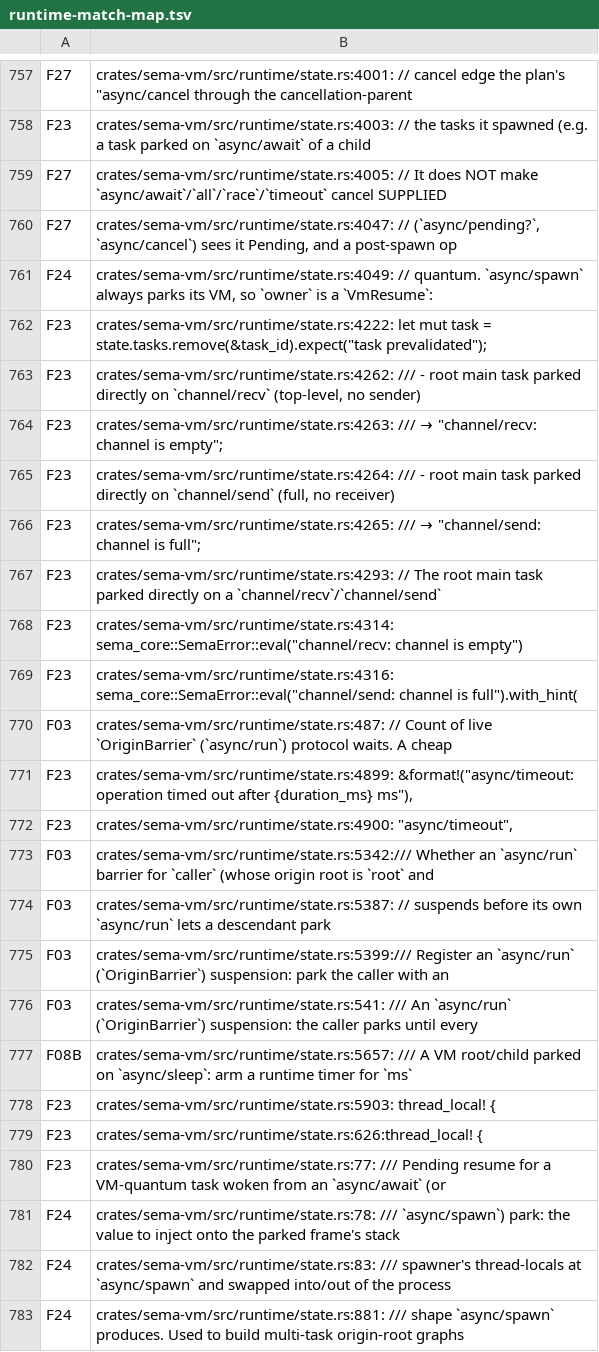
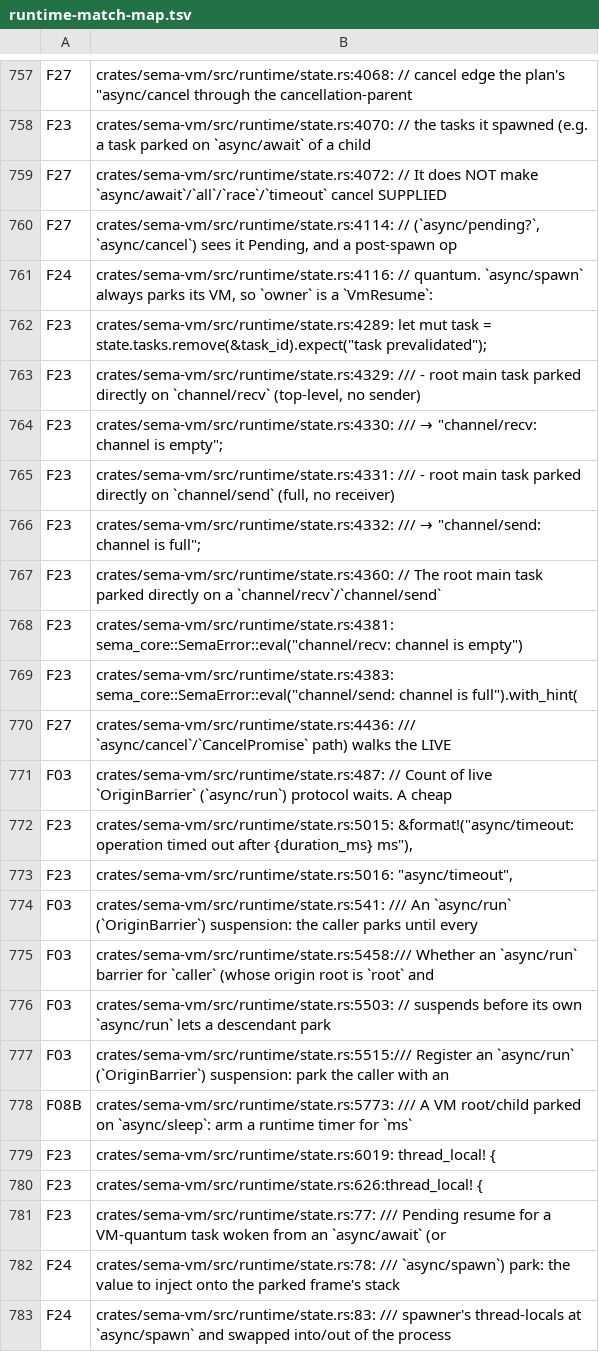
Before and after one commit to sema-lisp/sema, a TSV file: docs/plans/evidence/unified-cooperative-runtime/runtime-match-map.tsv, drawn as a sheet; only a part is shown, gaps mark what is left out; the shorter side is filled out with more unchanged rows; removed rows and columns are numbered as before the commit, all else as after; the diff covers the shown part only; the diff names each change by its address in the sheet, - before the commit and + after, or states it on an @@ line.

Commit message:
docs(runtime): re-stamp inventory mapping for cancel_root sweep
runtime-match-map.tsv drifted after CANCEL-ROOT-CASCADE-1's fix
(line-number shifts from the new cancel_root sweep code and doc comments in
state.rs/tests.rs). Regenerated via
scripts/check-unified-runtime-inventory.sh --write-mapping, then
reconciled every UNREVIEWED row: 67 resolved by exact (path, text) match
against the prior committed mapping, and the 4 genuinely new lines (the new
cancel_root doc comments referencing async/cancel and async/spawn)
classified as F27 (scheduler cancellation), matching the existing
classification of the adjacent spawn_via_registry cancellation-parent
comment block. --check is green with zero UNREVIEWED rows.

```diff
--- a/docs/plans/evidence/unified-cooperative-runtime/runtime-match-map.tsv
+++ b/docs/plans/evidence/unified-cooperative-runtime/runtime-match-map.tsv
-B757: crates/sema-vm/src/runtime/state.rs:4001: // cancel…
+B757: crates/sema-vm/src/runtime/state.rs:4068: // cancel…
-B758: crates/sema-vm/src/runtime/state.rs:4003: // the…
+B758: crates/sema-vm/src/runtime/state.rs:4070: // the…
-B759: crates/sema-vm/src/runtime/state.rs:4005: // It…
+B759: crates/sema-vm/src/runtime/state.rs:4072: // It…
-B760: crates/sema-vm/src/runtime/state.rs:4047: // (`async/pending?`,…
+B760: crates/sema-vm/src/runtime/state.rs:4114: // (`async/pending?`,…
-B761: crates/sema-vm/src/runtime/state.rs:4049: // quantum.…
+B761: crates/sema-vm/src/runtime/state.rs:4116: // quantum.…
-B762: crates/sema-vm/src/runtime/state.rs:4222: let mut…
+B762: crates/sema-vm/src/runtime/state.rs:4289: let mut…
-B763: crates/sema-vm/src/runtime/state.rs:4262: /// -…
+B763: crates/sema-vm/src/runtime/state.rs:4329: /// -…
-B764: crates/sema-vm/src/runtime/state.rs:4263: /// →…
+B764: crates/sema-vm/src/runtime/state.rs:4330: /// →…
-B765: crates/sema-vm/src/runtime/state.rs:4264: /// -…
+B765: crates/sema-vm/src/runtime/state.rs:4331: /// -…
-B766: crates/sema-vm/src/runtime/state.rs:4265: /// →…
+B766: crates/sema-vm/src/runtime/state.rs:4332: /// →…
-B767: crates/sema-vm/src/runtime/state.rs:4293: // The…
+B767: crates/sema-vm/src/runtime/state.rs:4360: // The…
-B768: crates/sema-vm/src/runtime/state.rs:4314: sema_core::SemaError::eval("channel/recv: channel…
+B768: crates/sema-vm/src/runtime/state.rs:4381: sema_core::SemaError::eval("channel/recv: channel…
-B769: crates/sema-vm/src/runtime/state.rs:4316: sema_core::SemaError::eval("channel/send: channel…
+B769: crates/sema-vm/src/runtime/state.rs:4383: sema_core::SemaError::eval("channel/send: channel…
+row 770: F27 | crates/sema-vm/src/runtime/state.rs:4436: /// `async/cancel`/`CancelPromise` path) walks the LIVE
-B772: crates/sema-vm/src/runtime/state.rs:4899: &format!("async/timeout: operation…
+B772: crates/sema-vm/src/runtime/state.rs:5015: &format!("async/timeout: operation…
-B773: crates/sema-vm/src/runtime/state.rs:4900: "async/timeout",
+B773: crates/sema-vm/src/runtime/state.rs:5016: "async/timeout",
-row 773: F03 | crates/sema-vm/src/runtime/state.rs:5342:/// Whether an `async/run` barrier for `caller` (whose origin root is `root` and
-row 774: F03 | crates/sema-vm/src/runtime/state.rs:5387: // suspends before its own `async/run` lets a descendant park
-row 775: F03 | crates/sema-vm/src/runtime/state.rs:5399:/// Register an `async/run` (`OriginBarrier`) suspension: park the caller with an
+row 775: F03 | crates/sema-vm/src/runtime/state.rs:5458:/// Whether an `async/run` barrier for `caller` (whose origin root is `root` and
+row 776: F03 | crates/sema-vm/src/runtime/state.rs:5503: // suspends before its own `async/run` lets a descendant park
+row 777: F03 | crates/sema-vm/src/runtime/state.rs:5515:/// Register an `async/run` (`OriginBarrier`) suspension: park the caller with an
-B778: crates/sema-vm/src/runtime/state.rs:5657: /// A…
+B778: crates/sema-vm/src/runtime/state.rs:5773: /// A…
-B779: crates/sema-vm/src/runtime/state.rs:5903: thread_local! {
+B779: crates/sema-vm/src/runtime/state.rs:6019: thread_local! {
```
Also changed, not shown: 3 added rows and 47 edited cells elsewhere in this file.
